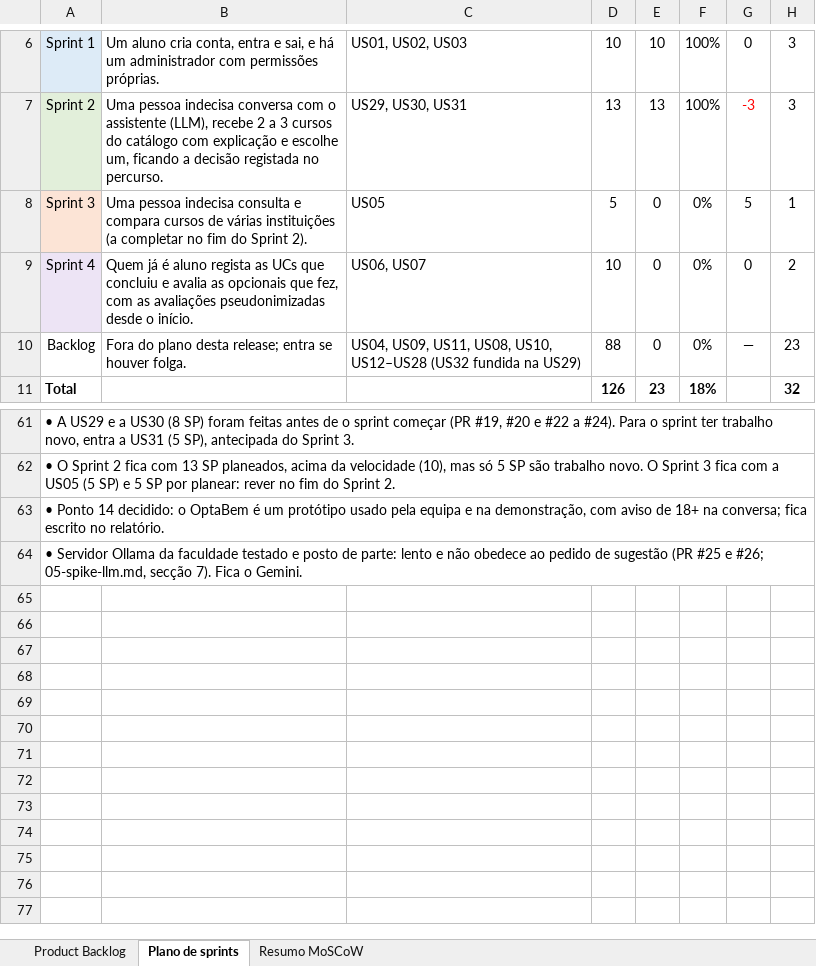
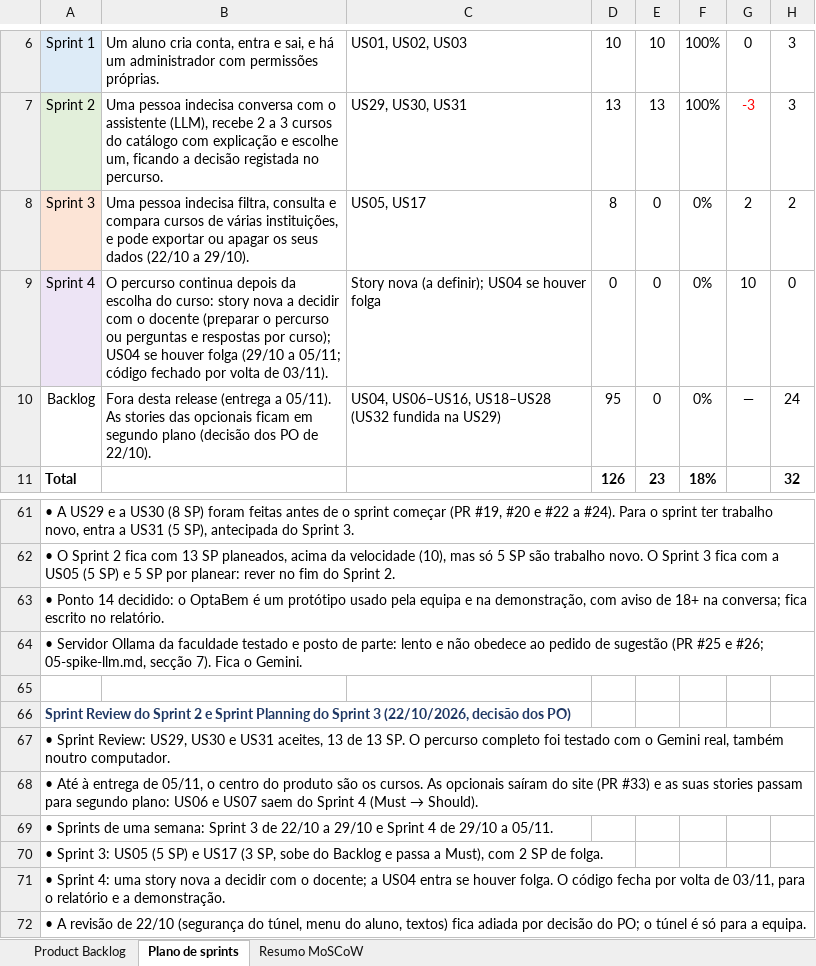
Before and after one commit to Simaooo27/recomendador-ucs-opcionais, an Excel workbook: docs/geral/product-backlog.xlsx, sheet Plano de sprints, drawn as a sheet; only a part is shown, gaps mark what is left out; values as stored, in another font and other column widths than the file's, no borders; charts and pictures not drawn; the diff names each change by its address in the sheet, - before the commit and + after, or states it on an @@ line.

```diff
--- a/docs/geral/product-backlog.xlsx (sheet Plano de sprints)
+++ b/docs/geral/product-backlog.xlsx (sheet Plano de sprints)
-B8: …pessoa indecisa consulta e compara cursos de várias instituições (a completar no fim do Sprint 2).
+B8: …pessoa indecisa filtra, consulta e compara cursos de várias instituições, e pode exportar ou apagar os seus dados (22/10 a 29/10).
-C8: US05
+C8: US05, US17
-D8: 5
+D8: 8
-G8: 5
+G8: 2
-H8: 1
+H8: 2
-B9: Quem já é aluno regista as UCs que concluiu e avalia as opcionais que fez, com as avaliações pseudonimizadas desde o início.
+B9: O percurso continua depois da escolha do curso: story nova a decidir com o docente (preparar o percurso ou perguntas e respostas por curso); US04 se houver folga (29/10 a 05/11; código fechado por volta de 03/11).
-C9: US06, US07
+C9: Story nova (a definir); US04 se houver folga
-D9: 10
+D9: 0
-G9: 0
+G9: 10
-H9: 2
+H9: 0
-B10: Fora do plano desta release; entra se houver folga.
+B10: Fora desta release (entrega a 05/11). As stories das opcionais ficam em segundo plano (decisão dos PO de 22/10).
-C10: US04, US09, US11, US08, US10, US12–US28 (US32 fundida…
+C10: US04, US06–US16, US18–US28 (US32 fundida…
-D10: 88
+D10: 95
-H10: 23
+H10: 24
+row 65: (empty)
+row 66: Sprint Review do Sprint 2 e Sprint Planning do Sprint 3 (22/10/2026, decisão dos PO)
+row 67: • Sprint Review: US29, US30 e US31 aceites, 13 de 13 SP. O percurso completo foi testado com o Gemini real, também noutro computador.
+row 68: • Até à entrega de 05/11, o centro do produto são os cursos. As opcionais saíram do site (PR #33) e as suas stories passam para segundo plano: US06 e US07 saem do Sprint 4 (Must → Should).
+row 69: • Sprints de uma semana: Sprint 3 de 22/10 a 29/10 e Sprint 4 de 29/10 a 05/11.
+row 70: • Sprint 3: US05 (5 SP) e US17 (3 SP, sobe do Backlog e passa a Must), com 2 SP de folga.
+row 71: • Sprint 4: uma story nova a decidir com o docente; a US04 entra se houver folga. O código fecha por volta de 03/11, para o relatório e a demonstração.
+row 72: • A revisão de 22/10 (segurança do túnel, menu do aluno, textos) fica adiada por decisão do PO; o túnel é só para a equipa.
```
Also changed, not shown: sheet Product Backlog, sheet Resumo MoSCoW, charts or pictures, 3 other files.
